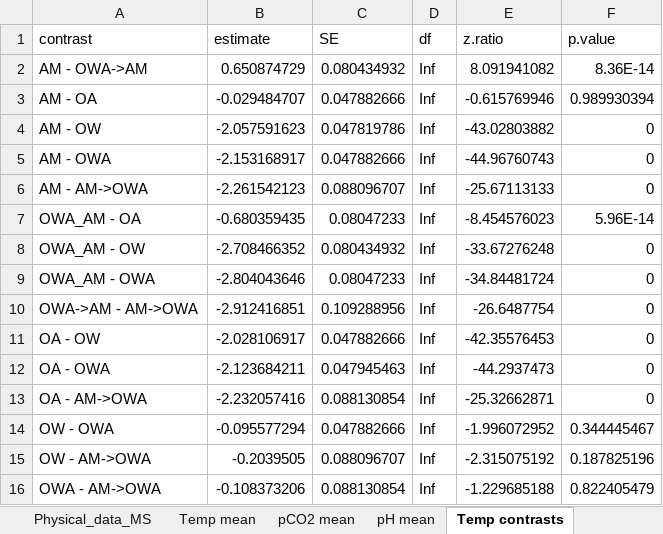
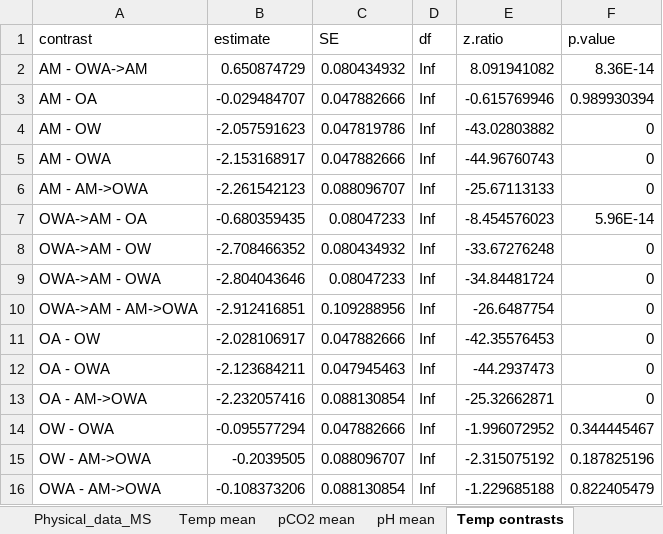
Before and after one commit to dam-lab/hudsonica_transgenerational_MS, an Excel workbook: Data/Physical_data_MS.xlsx, sheet Temp contrasts, drawn as a sheet; values as stored, in another font and other column widths than the file's, no borders; the diff names each change by its address in the sheet, - before the commit and + after, or states it on an @@ line.

```diff
--- a/Data/Physical_data_MS.xlsx (sheet Temp contrasts)
+++ b/Data/Physical_data_MS.xlsx (sheet Temp contrasts)
-A7 (contrast): OWA_AM - OA
+A7 (contrast): OWA->AM - OA
-A8 (contrast): OWA_AM - OW
+A8 (contrast): OWA->AM - OW
-A9 (contrast): OWA_AM - OWA
+A9 (contrast): OWA->AM - OWA
```
Also changed, not shown: sheet pH contrasts, 9 other files.
